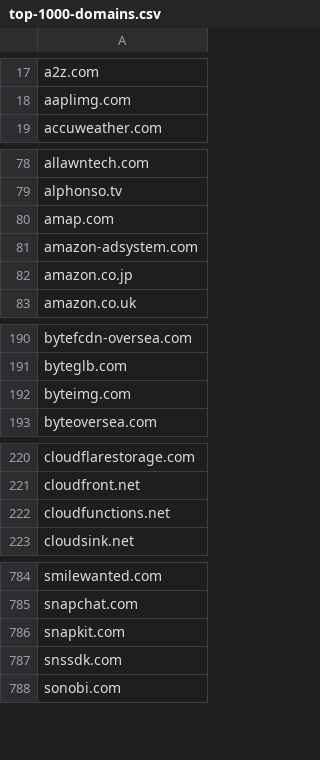
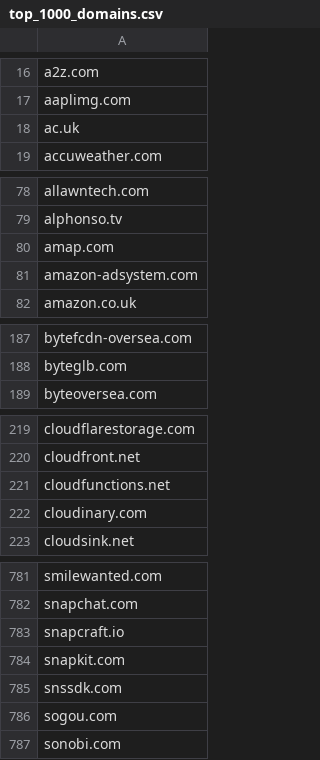
Before and after one commit to Nicolas2618/Web-third-prty-dependencies, a CSV file: src/Source_Data/top_1000_domains.csv (was src/Source_Data/top-1000-domains.csv), drawn as a sheet; only a part is shown, gaps mark what is left out; the diff covers the shown part only.

```diff
--- a/src/Source_Data/top-1000-domains.csv
+++ b/src/Source_Data/top_1000_domains.csv
@@ -18,2 +17,3 @@ a2z.com
 aaplimg.com
+ac.uk
 accuweather.com
@@ -81,3 +81,2 @@ amap.com
 amazon-adsystem.com
-amazon.co.jp
 amazon.co.uk
@@ -191,3 +188,2 @@ bytefcdn-oversea.com
 byteglb.com
-byteimg.com
 byteoversea.com
@@ -222,2 +221,3 @@ cloudfront.net
 cloudfunctions.net
+cloudinary.com
 cloudsink.net
@@ -785,4 +782,6 @@ smilewanted.com
 snapchat.com
+snapcraft.io
 snapkit.com
 snssdk.com
+sogou.com
 sonobi.com
```
Also changed, not shown: 15 added rows, 17 removed rows and 2 edited cells elsewhere in this file, src/Source_Data/cdn_results_100.csv, 16 other files.
